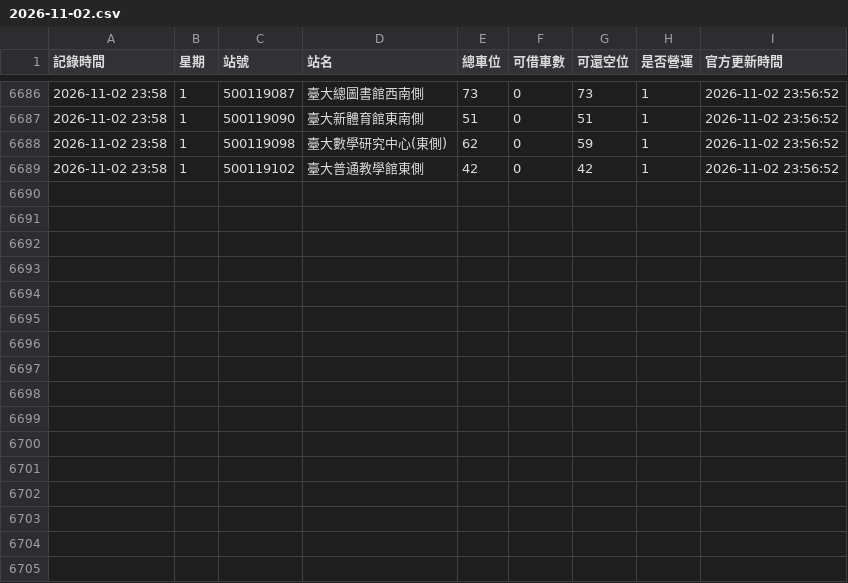
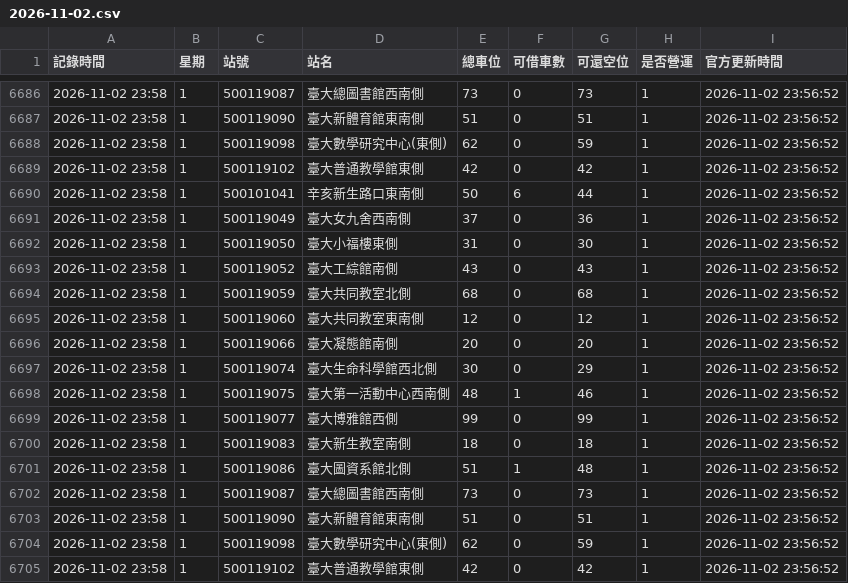
Before and after one commit to tim062480-create/ntu-youbike, a CSV file: data/youbike_log/2026-11-02.csv, drawn as a sheet; only a part is shown, gaps mark what is left out; the diff names each change by its address in the sheet, - before the commit and + after, or states it on an @@ line.

```diff
--- a/data/youbike_log/2026-11-02.csv
+++ b/data/youbike_log/2026-11-02.csv
+row 6690: 2026-11-02 23:58 | 1 | 500101041 | 辛亥新生路口東南側 | 50 | 6 | 44 | 1 | 2026-11-02 23:56:52
+row 6691: 2026-11-02 23:58 | 1 | 500119049 | 臺大女九舍西南側 | 37 | 0 | 36 | 1 | 2026-11-02 23:56:52
+row 6692: 2026-11-02 23:58 | 1 | 500119050 | 臺大小福樓東側 | 31 | 0 | 30 | 1 | 2026-11-02 23:56:52
+row 6693: 2026-11-02 23:58 | 1 | 500119052 | 臺大工綜館南側 | 43 | 0 | 43 | 1 | 2026-11-02 23:56:52
+row 6694: 2026-11-02 23:58 | 1 | 500119059 | 臺大共同教室北側 | 68 | 0 | 68 | 1 | 2026-11-02 23:56:52
+row 6695: 2026-11-02 23:58 | 1 | 500119060 | 臺大共同教室東南側 | 12 | 0 | 12 | 1 | 2026-11-02 23:56:52
+row 6696: 2026-11-02 23:58 | 1 | 500119066 | 臺大凝態館南側 | 20 | 0 | 20 | 1 | 2026-11-02 23:56:52
+row 6697: 2026-11-02 23:58 | 1 | 500119074 | 臺大生命科學館西北側 | 30 | 0 | 29 | 1 | 2026-11-02 23:56:52
+row 6698: 2026-11-02 23:58 | 1 | 500119075 | 臺大第一活動中心西南側 | 48 | 1 | 46 | 1 | 2026-11-02 23:56:52
+row 6699: 2026-11-02 23:58 | 1 | 500119077 | 臺大博雅館西側 | 99 | 0 | 99 | 1 | 2026-11-02 23:56:52
+row 6700: 2026-11-02 23:58 | 1 | 500119083 | 臺大新生教室南側 | 18 | 0 | 18 | 1 | 2026-11-02 23:56:52
+row 6701: 2026-11-02 23:58 | 1 | 500119086 | 臺大圖資系館北側 | 51 | 1 | 48 | 1 | 2026-11-02 23:56:52
+row 6702: 2026-11-02 23:58 | 1 | 500119087 | 臺大總圖書館西南側 | 73 | 0 | 73 | 1 | 2026-11-02 23:56:52
+row 6703: 2026-11-02 23:58 | 1 | 500119090 | 臺大新體育館東南側 | 51 | 0 | 51 | 1 | 2026-11-02 23:56:52
+row 6704: 2026-11-02 23:58 | 1 | 500119098 | 臺大數學研究中心(東側) | 62 | 0 | 59 | 1 | 2026-11-02 23:56:52
+row 6705: 2026-11-02 23:58 | 1 | 500119102 | 臺大普通教學館東側 | 42 | 0 | 42 | 1 | 2026-11-02 23:56:52
```
Also changed, not shown: 1 other file.
